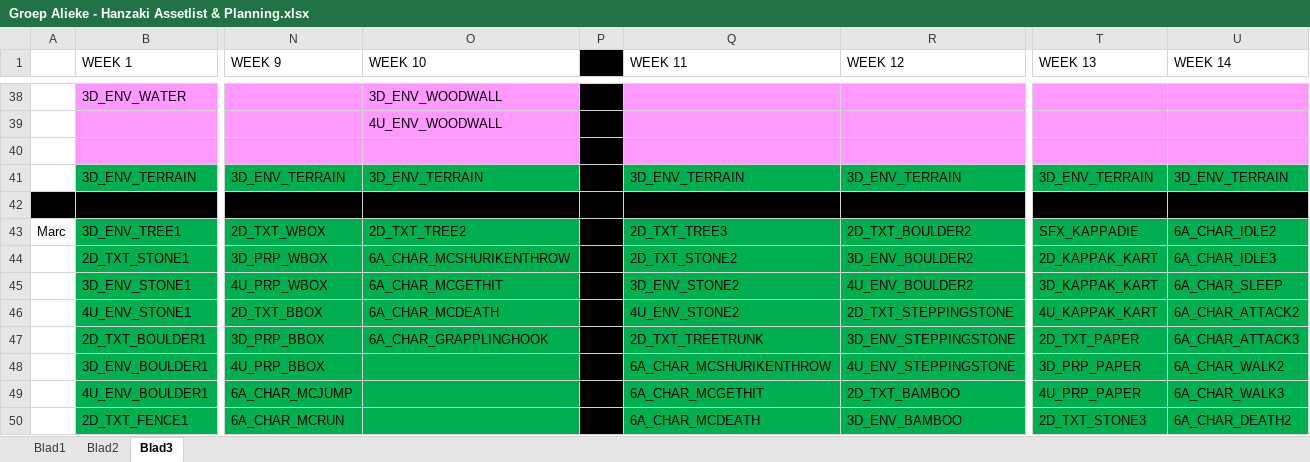
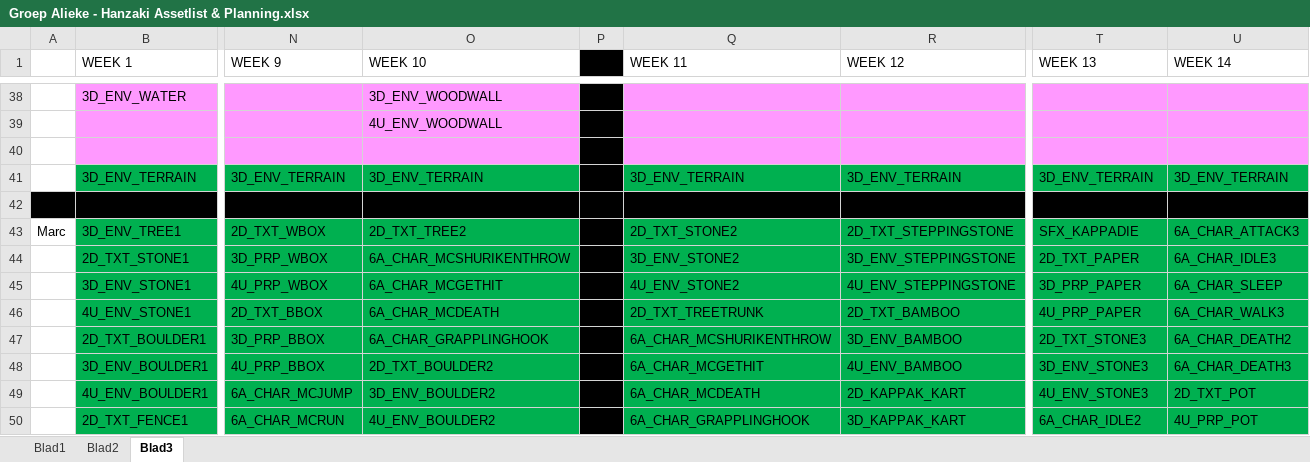
Before and after one commit to happy30/KoolKappaKlan, an Excel workbook: Concept/Documentation/Groep Alieke - Hanzaki Assetlist & Planning.xlsx, sheet Blad3, drawn as a sheet; only a part is shown, gaps mark what is left out; values as stored, in another font and other column widths than the file's, no borders; the diff covers the shown part only; the diff names each change by its address in the sheet, - before the commit and + after, or states it on an @@ line.

Commit message:
Planning updated and scripting

```diff
--- a/Concept/Documentation/Groep Alieke - Hanzaki Assetlist & Planning.xlsx (sheet Blad3)
+++ b/Concept/Documentation/Groep Alieke - Hanzaki Assetlist & Planning.xlsx (sheet Blad3)
-Q43 (WEEK 11): 2D_TXT_TREE3
+Q43 (WEEK 11): 2D_TXT_STONE2
-R43 (WEEK 12): 2D_TXT_BOULDER2
+R43 (WEEK 12): 2D_TXT_STEPPINGSTONE
-U43 (WEEK 14): 6A_CHAR_IDLE2
+U43 (WEEK 14): 6A_CHAR_ATTACK3
-Q44 (WEEK 11): 2D_TXT_STONE2
+Q44 (WEEK 11): 3D_ENV_STONE2
-R44 (WEEK 12): 3D_ENV_BOULDER2
+R44 (WEEK 12): 3D_ENV_STEPPINGSTONE
-T44 (WEEK 13): 2D_KAPPAK_KART
+T44 (WEEK 13): 2D_TXT_PAPER
-Q45 (WEEK 11): 3D_ENV_STONE2
+Q45 (WEEK 11): 4U_ENV_STONE2
-R45 (WEEK 12): 4U_ENV_BOULDER2
+R45 (WEEK 12): 4U_ENV_STEPPINGSTONE
-T45 (WEEK 13): 3D_KAPPAK_KART
+T45 (WEEK 13): 3D_PRP_PAPER
-Q46 (WEEK 11): 4U_ENV_STONE2
+Q46 (WEEK 11): 2D_TXT_TREETRUNK
-R46 (WEEK 12): 2D_TXT_STEPPINGSTONE
+R46 (WEEK 12): 2D_TXT_BAMBOO
-T46 (WEEK 13): 4U_KAPPAK_KART
+T46 (WEEK 13): 4U_PRP_PAPER
-U46 (WEEK 14): 6A_CHAR_ATTACK2
+U46 (WEEK 14): 6A_CHAR_WALK3
-Q47 (WEEK 11): 2D_TXT_TREETRUNK
+Q47 (WEEK 11): 6A_CHAR_MCSHURIKENTHROW
-R47 (WEEK 12): 3D_ENV_STEPPINGSTONE
+R47 (WEEK 12): 3D_ENV_BAMBOO
-T47 (WEEK 13): 2D_TXT_PAPER
+T47 (WEEK 13): 2D_TXT_STONE3
-U47 (WEEK 14): 6A_CHAR_ATTACK3
+U47 (WEEK 14): 6A_CHAR_DEATH2
-O48 (WEEK 10): (empty)
+O48 (WEEK 10): 2D_TXT_BOULDER2
-Q48 (WEEK 11): 6A_CHAR_MCSHURIKENTHROW
+Q48 (WEEK 11): 6A_CHAR_MCGETHIT
-R48 (WEEK 12): 4U_ENV_STEPPINGSTONE
+R48 (WEEK 12): 4U_ENV_BAMBOO
-T48 (WEEK 13): 3D_PRP_PAPER
+T48 (WEEK 13): 3D_ENV_STONE3
-U48 (WEEK 14): 6A_CHAR_WALK2
+U48 (WEEK 14): 6A_CHAR_DEATH3
-O49 (WEEK 10): (empty)
+O49 (WEEK 10): 3D_ENV_BOULDER2
-Q49 (WEEK 11): 6A_CHAR_MCGETHIT
+Q49 (WEEK 11): 6A_CHAR_MCDEATH
-R49 (WEEK 12): 2D_TXT_BAMBOO
+R49 (WEEK 12): 2D_KAPPAK_KART
-T49 (WEEK 13): 4U_PRP_PAPER
+T49 (WEEK 13): 4U_ENV_STONE3
-U49 (WEEK 14): 6A_CHAR_WALK3
+U49 (WEEK 14): 2D_TXT_POT
-O50 (WEEK 10): (empty)
+O50 (WEEK 10): 4U_ENV_BOULDER2
-Q50 (WEEK 11): 6A_CHAR_MCDEATH
+Q50 (WEEK 11): 6A_CHAR_GRAPPLINGHOOK
-R50 (WEEK 12): 3D_ENV_BAMBOO
+R50 (WEEK 12): 3D_KAPPAK_KART
-T50 (WEEK 13): 2D_TXT_STONE3
+T50 (WEEK 13): 6A_CHAR_IDLE2
-U50 (WEEK 14): 6A_CHAR_DEATH2
+U50 (WEEK 14): 4U_PRP_POT
```
Also changed, not shown: 24 edited cells elsewhere in this sheet, 6 other files.
